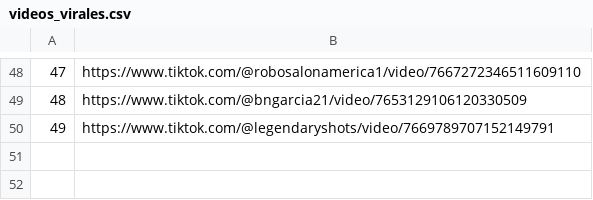
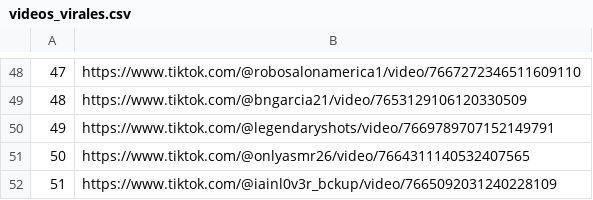
Before and after one commit to jesus18320/tiktok-viral-bot, a CSV file: videos_virales.csv, drawn as a sheet; only a part is shown, gaps mark what is left out.

```diff
--- a/videos_virales.csv
+++ b/videos_virales.csv
@@ -50 +50,3 @@
 49,https://www.tiktok.com/@legendaryshots/video/7669789707152149791
+50,https://www.tiktok.com/@onlyasmr26/video/7664311140532407565
+51,https://www.tiktok.com/@iainl0v3r_bckup/video/7665092031240228109
```
